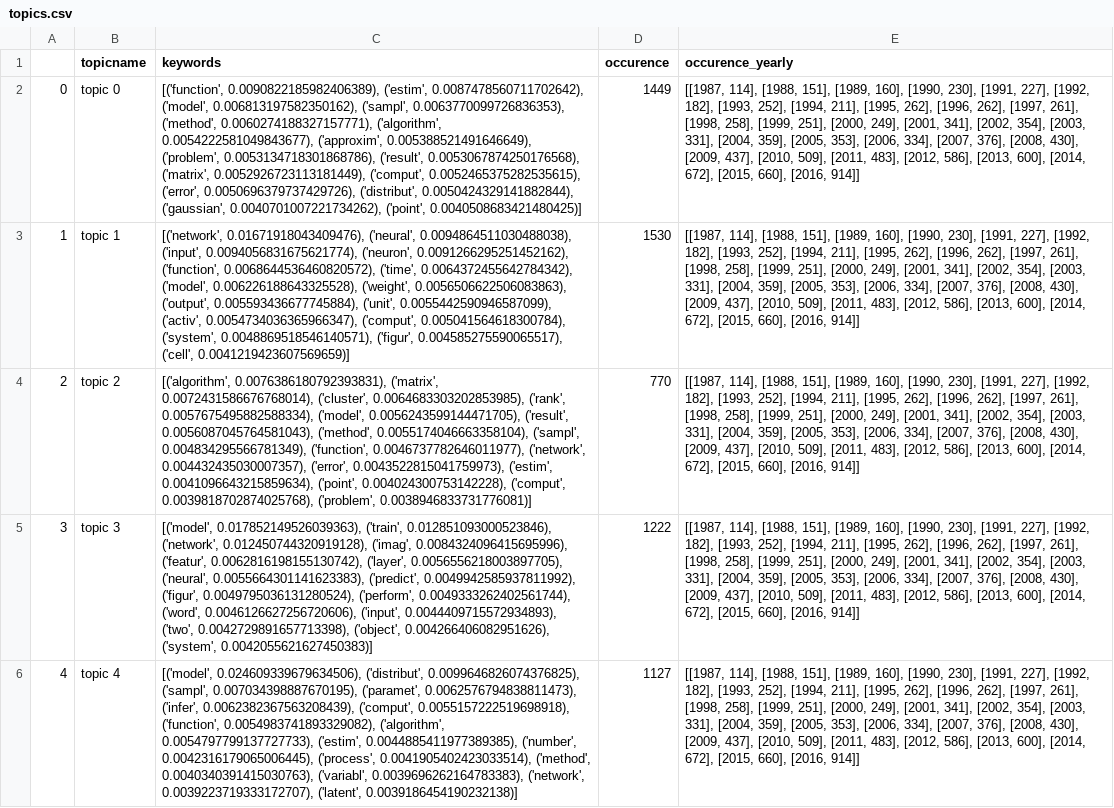
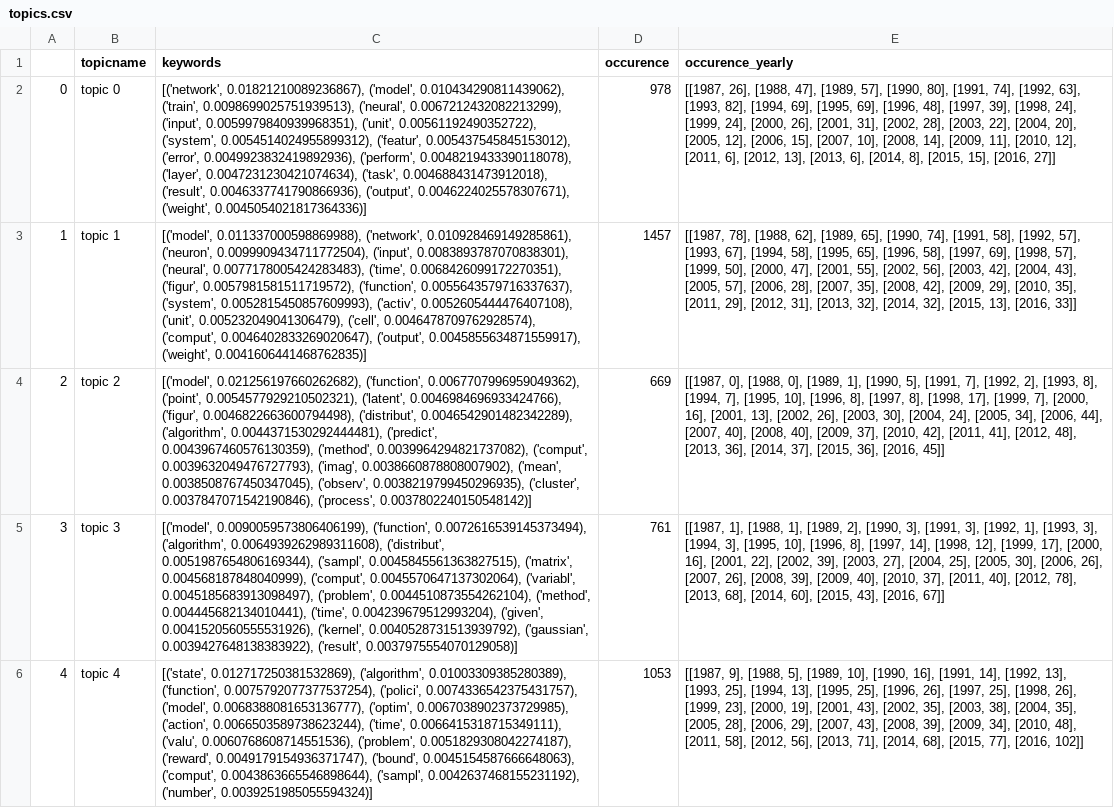
Before and after one commit to TheDutchDevil/SnoBall, a CSV file: Athena/TopicModel/topics.csv, drawn as a sheet; only a part is shown; the diff covers the shown part only; the diff names each change by its address in the sheet, - before the commit and + after, or states it on an @@ line.

Commit message:
updated topics

```diff
--- a/Athena/TopicModel/topics.csv
+++ b/Athena/TopicModel/topics.csv
-C2 (keywords): [('function', 0.0090822185982406389), ('estim', 0.0087478560711702642), ('model', 0.006813197582350162), ('sampl', 0.0063770099726836353), ('method', 0.0060274188327157771), ('algorithm', 0.0054222581049843677), ('approxim', 0.005388521491646649), ('problem', 0.0053134718301868786), ('result', 0.0053067874250176568), ('matrix', 0.0052926723113181449), ('comput', 0.0052465375282535615), ('error', 0.0050696379737429726), ('distribut', 0.0050424329141882844), ('gaussian', 0.0040701007221734262), ('point', 0.0040508683421480425)]
+C2 (keywords): [('network', 0.01821210089236867), ('model', 0.010434290811439062), ('train', 0.0098699025751939513), ('neural', 0.0067212432082213299), ('input', 0.0059979840939968351), ('unit', 0.00561192490352722), ('system', 0.0054514024955899312), ('featur', 0.005437545845153012), ('error', 0.0049923832419892936), ('perform', 0.0048219433390118078), ('layer', 0.0047231230421074634), ('task', 0.004688431473912018), ('result', 0.0046337741790866936), ('output', 0.0046224025578307671), ('weight', 0.0045054021817364336)]
-D2 (occurence): 1449
+D2 (occurence): 978
-E2 (occurence_yearly): [[1987, 114], [1988, 151], [1989, 160], [1990, 230], [1991, 227], [1992, 182], [1993, 252], [1994, 211], [1995, 262], [1996, 262], [1997, 261], [1998, 258], [1999, 251], [2000, 249], [2001, 341], [2002, 354], [2003, 331], [2004, 359], [2005, 353], [2006, 334], [2007, 376], [2008, 430], [2009, 437], [2010, 509], [2011, 483], [2012, 586], [2013, 600], [2014, 672], [2015, 660], [2016, 914]]
+E2 (occurence_yearly): [[1987, 26], [1988, 47], [1989, 57], [1990, 80], [1991, 74], [1992, 63], [1993, 82], [1994, 69], [1995, 69], [1996, 48], [1997, 39], [1998, 24], [1999, 24], [2000, 26], [2001, 31], [2002, 28], [2003, 22], [2004, 20], [2005, 12], [2006, 15], [2007, 10], [2008, 14], [2009, 11], [2010, 12], [2011, 6], [2012, 13], [2013, 6], [2014, 8], [2015, 15], [2016, 27]]
-C3 (keywords): [('network', 0.01671918043409476), ('neural', 0.0094864511030488038), ('input', 0.0094056831675621774), ('neuron', 0.0091266295251452162), ('function', 0.0068644536460820572), ('time', 0.0064372455642784342), ('model', 0.006226188643325528), ('weight', 0.0056506622506083863), ('output', 0.005593436677745884), ('unit', 0.0055442590946587099), ('activ', 0.0054734036365966347), ('comput', 0.005041564618300784), ('system', 0.0048869518546140571), ('figur', 0.004585275590065517), ('cell', 0.0041219423607569659)]
+C3 (keywords): [('model', 0.011337000598869988), ('network', 0.010928469149285861), ('neuron', 0.0099909434711772504), ('input', 0.0083893787070838301), ('neural', 0.0077178005424283483), ('time', 0.0068426099172270351), ('figur', 0.0057981581511719572), ('function', 0.0055643579716337637), ('system', 0.0052815450857609993), ('activ', 0.0052605444476407108), ('unit', 0.005232049041306479), ('cell', 0.0046478709762928574), ('comput', 0.0046402833269020647), ('output', 0.0045855634871559917), ('weight', 0.0041606441468762835)]
-D3 (occurence): 1530
+D3 (occurence): 1457
-E3 (occurence_yearly): [[1987, 114], [1988, 151], [1989, 160], [1990, 230], [1991, 227], [1992, 182], [1993, 252], [1994, 211], [1995, 262], [1996, 262], [1997, 261], [1998, 258], [1999, 251], [2000, 249], [2001, 341], [2002, 354], [2003, 331], [2004, 359], [2005, 353], [2006, 334], [2007, 376], [2008, 430], [2009, 437], [2010, 509], [2011, 483], [2012, 586], [2013, 600], [2014, 672], [2015, 660], [2016, 914]]
+E3 (occurence_yearly): [[1987, 78], [1988, 62], [1989, 65], [1990, 74], [1991, 58], [1992, 57], [1993, 67], [1994, 58], [1995, 65], [1996, 58], [1997, 69], [1998, 57], [1999, 50], [2000, 47], [2001, 55], [2002, 56], [2003, 42], [2004, 43], [2005, 57], [2006, 28], [2007, 35], [2008, 42], [2009, 29], [2010, 35], [2011, 29], [2012, 31], [2013, 32], [2014, 32], [2015, 13], [2016, 33]]
-C4 (keywords): [('algorithm', 0.0076386180792393831), ('matrix', 0.0072431586676768014), ('cluster', 0.0064683303202853985), ('rank', 0.0057675495882588334), ('model', 0.0056243599144471705), ('result', 0.0056087045764581043), ('method', 0.0055174046663358104), ('sampl', 0.004834295566781349), ('function', 0.0046737782646011977), ('network', 0.004432435030007357), ('error', 0.0043522815041759973), ('estim', 0.0041096643215859634), ('point', 0.004024300753142228), ('comput', 0.0039818702874025768), ('problem', 0.0038946833731776081)]
+C4 (keywords): [('model', 0.021256197660262682), ('function', 0.0067707996959049362), ('point', 0.0054577929210502321), ('latent', 0.0046984696933424766), ('figur', 0.0046822663600794498), ('distribut', 0.0046542901482342289), ('algorithm', 0.0044371530292444481), ('predict', 0.0043967460576130359), ('method', 0.0039964294821737082), ('comput', 0.0039632049476727793), ('imag', 0.0038660878808007902), ('mean', 0.0038508767450347045), ('observ', 0.0038219799450296935), ('cluster', 0.0037847071542190846), ('process', 0.0037802240150548142)]
-D4 (occurence): 770
+D4 (occurence): 669
-E4 (occurence_yearly): [[1987, 114], [1988, 151], [1989, 160], [1990, 230], [1991, 227], [1992, 182], [1993, 252], [1994, 211], [1995, 262], [1996, 262], [1997, 261], [1998, 258], [1999, 251], [2000, 249], [2001, 341], [2002, 354], [2003, 331], [2004, 359], [2005, 353], [2006, 334], [2007, 376], [2008, 430], [2009, 437], [2010, 509], [2011, 483], [2012, 586], [2013, 600], [2014, 672], [2015, 660], [2016, 914]]
+E4 (occurence_yearly): [[1987, 0], [1988, 0], [1989, 1], [1990, 5], [1991, 7], [1992, 2], [1993, 8], [1994, 7], [1995, 10], [1996, 8], [1997, 8], [1998, 17], [1999, 7], [2000, 16], [2001, 13], [2002, 26], [2003, 30], [2004, 24], [2005, 34], [2006, 44], [2007, 40], [2008, 40], [2009, 37], [2010, 42], [2011, 41], [2012, 48], [2013, 36], [2014, 37], [2015, 36], [2016, 45]]
-C5 (keywords): [('model', 0.017852149526039363), ('train', 0.012851093000523846), ('network', 0.012450744320919128), ('imag', 0.0084324096415695996), ('featur', 0.0062816198155130742), ('layer', 0.0056556218003897705), ('neural', 0.0055664301141623383), ('predict', 0.0049942585937811992), ('figur', 0.0049795036131280524), ('perform', 0.0049333262402561744), ('word', 0.0046126627256720606), ('input', 0.0044409715572934893), ('two', 0.0042729891657713398), ('object', 0.004266406082951626), ('system', 0.0042055621627450383)]
+C5 (keywords): [('model', 0.0090059573806406199), ('function', 0.0072616539145373494), ('algorithm', 0.0064939262989311608), ('distribut', 0.0051987654806169344), ('sampl', 0.0045845561363827515), ('matrix', 0.004568187848040999), ('comput', 0.0045570647137302064), ('variabl', 0.0045185683913098497), ('problem', 0.0044510873554262104), ('method', 0.004445682134010441), ('time', 0.004239679512993204), ('given', 0.0041520560555531926), ('kernel', 0.0040528731513939792), ('gaussian', 0.0039427648138383922), ('result', 0.0037975554070129058)]
-D5 (occurence): 1222
+D5 (occurence): 761
-E5 (occurence_yearly): [[1987, 114], [1988, 151], [1989, 160], [1990, 230], [1991, 227], [1992, 182], [1993, 252], [1994, 211], [1995, 262], [1996, 262], [1997, 261], [1998, 258], [1999, 251], [2000, 249], [2001, 341], [2002, 354], [2003, 331], [2004, 359], [2005, 353], [2006, 334], [2007, 376], [2008, 430], [2009, 437], [2010, 509], [2011, 483], [2012, 586], [2013, 600], [2014, 672], [2015, 660], [2016, 914]]
+E5 (occurence_yearly): [[1987, 1], [1988, 1], [1989, 2], [1990, 3], [1991, 3], [1992, 1], [1993, 3], [1994, 3], [1995, 10], [1996, 8], [1997, 14], [1998, 12], [1999, 17], [2000, 16], [2001, 22], [2002, 39], [2003, 27], [2004, 25], [2005, 30], [2006, 26], [2007, 26], [2008, 39], [2009, 40], [2010, 37], [2011, 40], [2012, 78], [2013, 68], [2014, 60], [2015, 43], [2016, 67]]
-C6 (keywords): [('model', 0.024609339679634506), ('distribut', 0.0099646826074376825), ('sampl', 0.007034398887670195), ('paramet', 0.0062576794838811473), ('infer', 0.0062382367563208439), ('comput', 0.0055157222519698918), ('function', 0.0054983741893329082), ('algorithm', 0.0054797799137727733), ('estim', 0.0044885411977389385), ('number', 0.0042316179065006445), ('process', 0.0041905402423033514), ('method', 0.0040340391415030763), ('variabl', 0.0039696262164783383), ('network', 0.0039223719333172707), ('latent', 0.0039186454190232138)]
+C6 (keywords): [('state', 0.012717250381532869), ('algorithm', 0.01003309385280389), ('function', 0.0075792077377537254), ('polici', 0.0074336542375431757), ('model', 0.0068388081653136777), ('optim', 0.0067038902373729985), ('action', 0.0066503589738623244), ('time', 0.0066415318715349111), ('valu', 0.0060768608714551536), ('problem', 0.0051829308042274187), ('reward', 0.0049179154936371747), ('bound', 0.0045154587666648063), ('comput', 0.0043863665546898644), ('sampl', 0.0042637468155231192), ('number', 0.0039251985055594324)]
-D6 (occurence): 1127
+D6 (occurence): 1053
-E6 (occurence_yearly): [[1987, 114], [1988, 151], [1989, 160], [1990, 230], [1991, 227], [1992, 182], [1993, 252], [1994, 211], [1995, 262], [1996, 262], [1997, 261], [1998, 258], [1999, 251], [2000, 249], [2001, 341], [2002, 354], [2003, 331], [2004, 359], [2005, 353], [2006, 334], [2007, 376], [2008, 430], [2009, 437], [2010, 509], [2011, 483], [2012, 586], [2013, 600], [2014, 672], [2015, 660], [2016, 914]]
+E6 (occurence_yearly): [[1987, 9], [1988, 5], [1989, 10], [1990, 16], [1991, 14], [1992, 13], [1993, 25], [1994, 13], [1995, 25], [1996, 26], [1997, 25], [1998, 26], [1999, 23], [2000, 19], [2001, 43], [2002, 35], [2003, 38], [2004, 35], [2005, 28], [2006, 29], [2007, 43], [2008, 39], [2009, 34], [2010, 48], [2011, 58], [2012, 56], [2013, 71], [2014, 68], [2015, 77], [2016, 102]]
```
Also changed, not shown: 15 edited cells elsewhere in this file.
